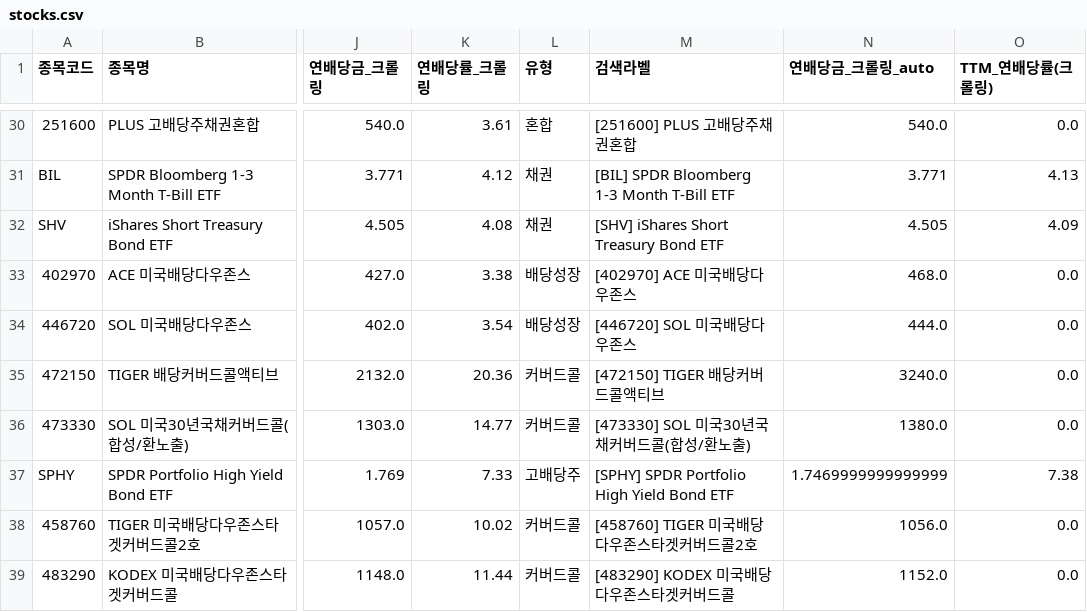
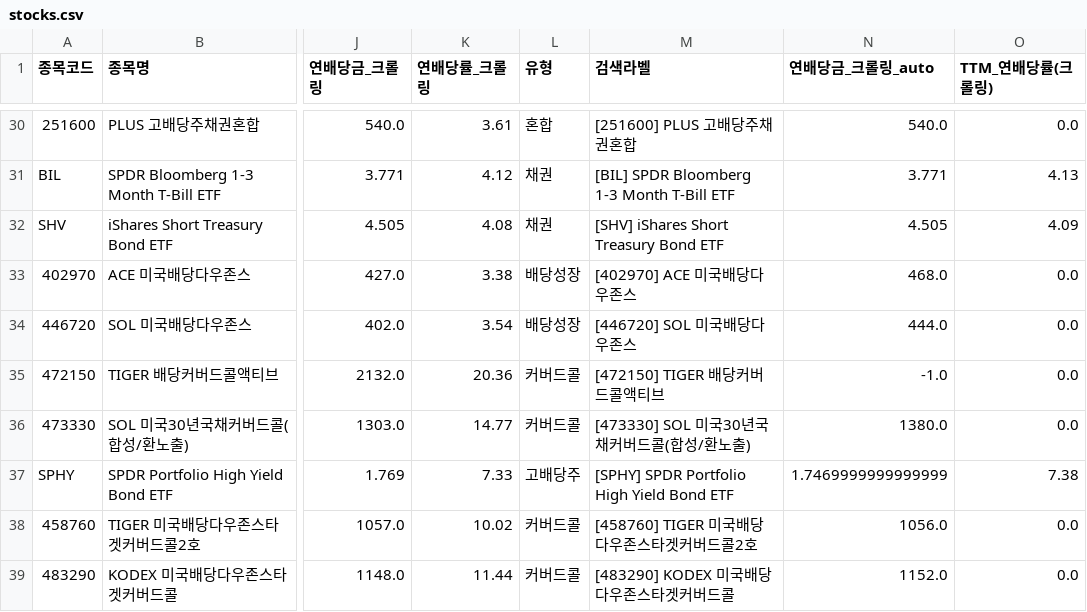
Before and after one commit to broadcast777/my-dividend-app, a CSV file: stocks.csv, drawn as a sheet; only a part is shown, gaps mark what is left out; the diff names each change by its address in the sheet, - before the commit and + after, or states it on an @@ line.

```diff
--- a/stocks.csv
+++ b/stocks.csv
-N35 (연배당금_크롤링_auto): 3240.0
+N35 (연배당금_크롤링_auto): -1.0
```
